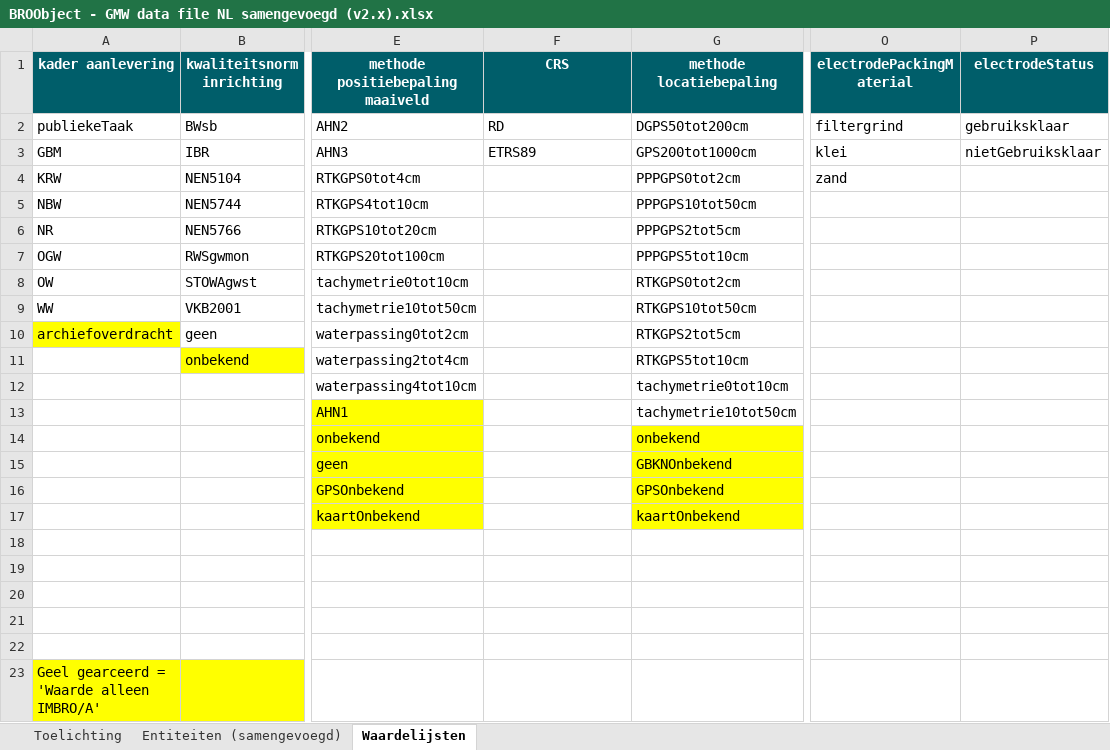
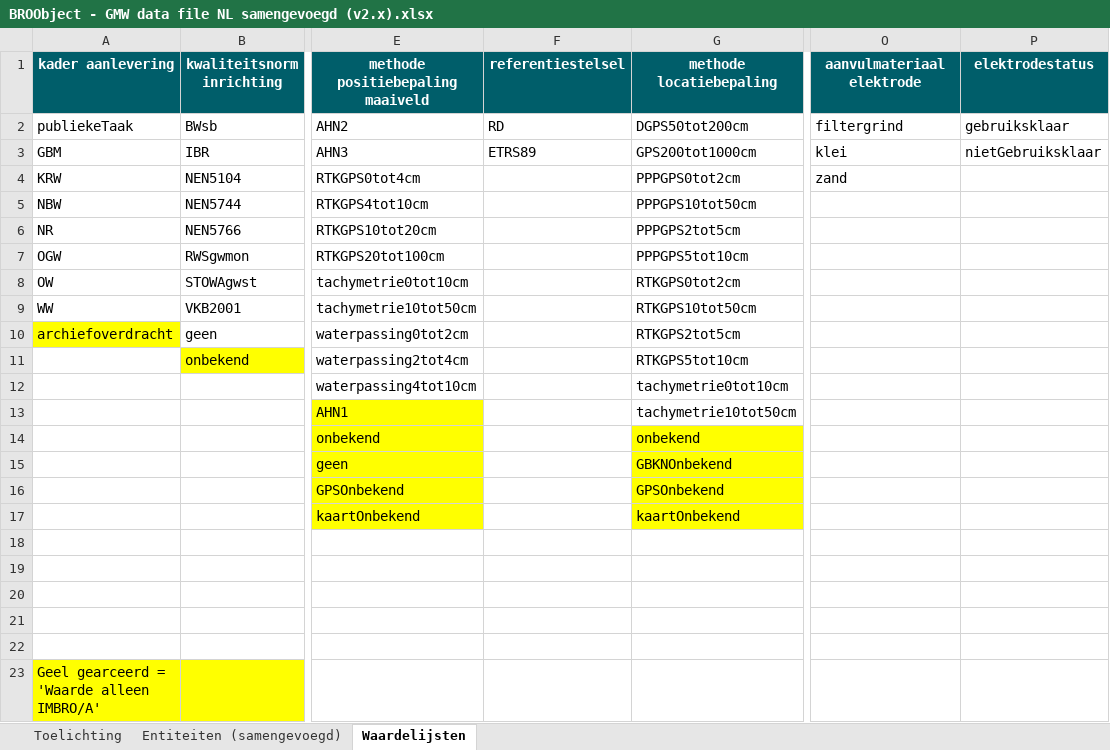
Before and after one commit to QC-Protocol/BronDatamodel, an Excel workbook: pybron/rws_ketentest/data/BROObject - GMW data file NL samengevoegd (v2.x).xlsx, sheet Waardelijsten, drawn as a sheet; only a part is shown, gaps mark what is left out; values as stored, in another font and other column widths than the file's, no borders; the diff names each change by its address in the sheet, - before the commit and + after, or states it on an @@ line.

```diff
--- a/pybron/rws_ketentest/data/BROObject - GMW data file NL samengevoegd (v2.x).xlsx (sheet Waardelijsten)
+++ b/pybron/rws_ketentest/data/BROObject - GMW data file NL samengevoegd (v2.x).xlsx (sheet Waardelijsten)
-F1: CRS
+F1: referentiestelsel
-O1: electrodePackingMaterial
+O1: aanvulmateriaal elektrode
-P1: electrodeStatus
+P1: elektrodestatus
```
Also changed, not shown: pybron/rws_ketentest/data/Mapping en definitie BRO GMW.xlsx.
